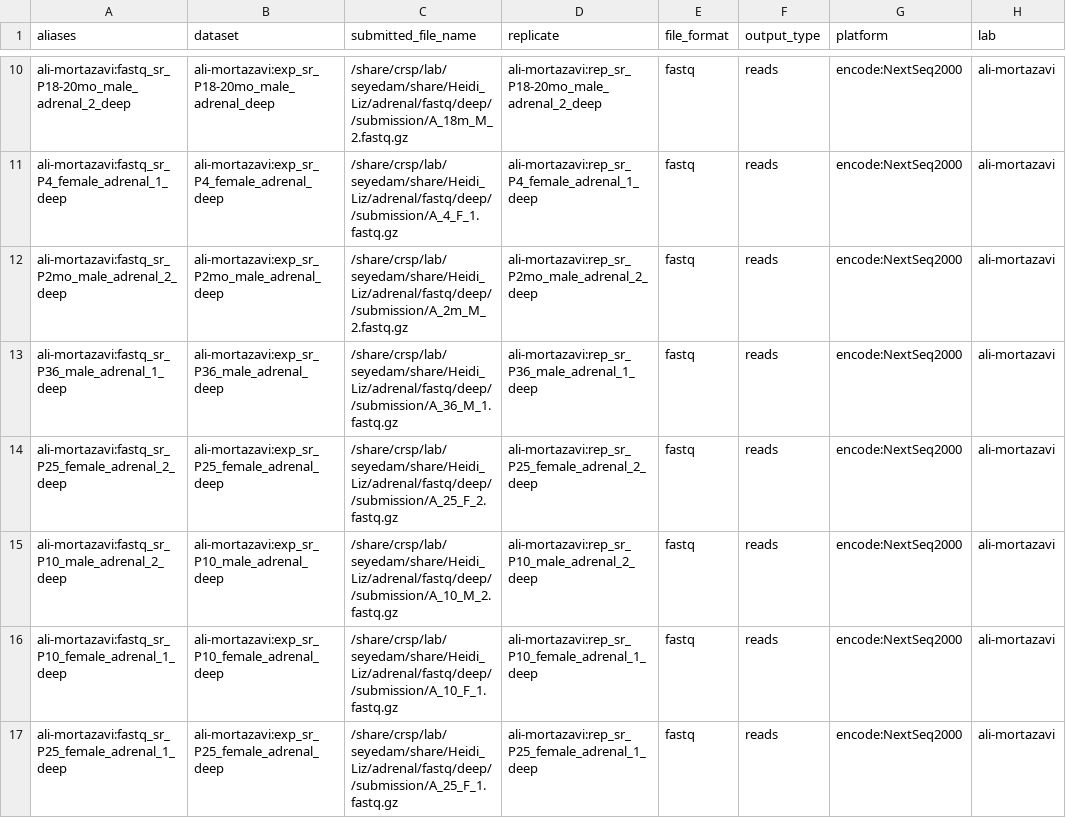
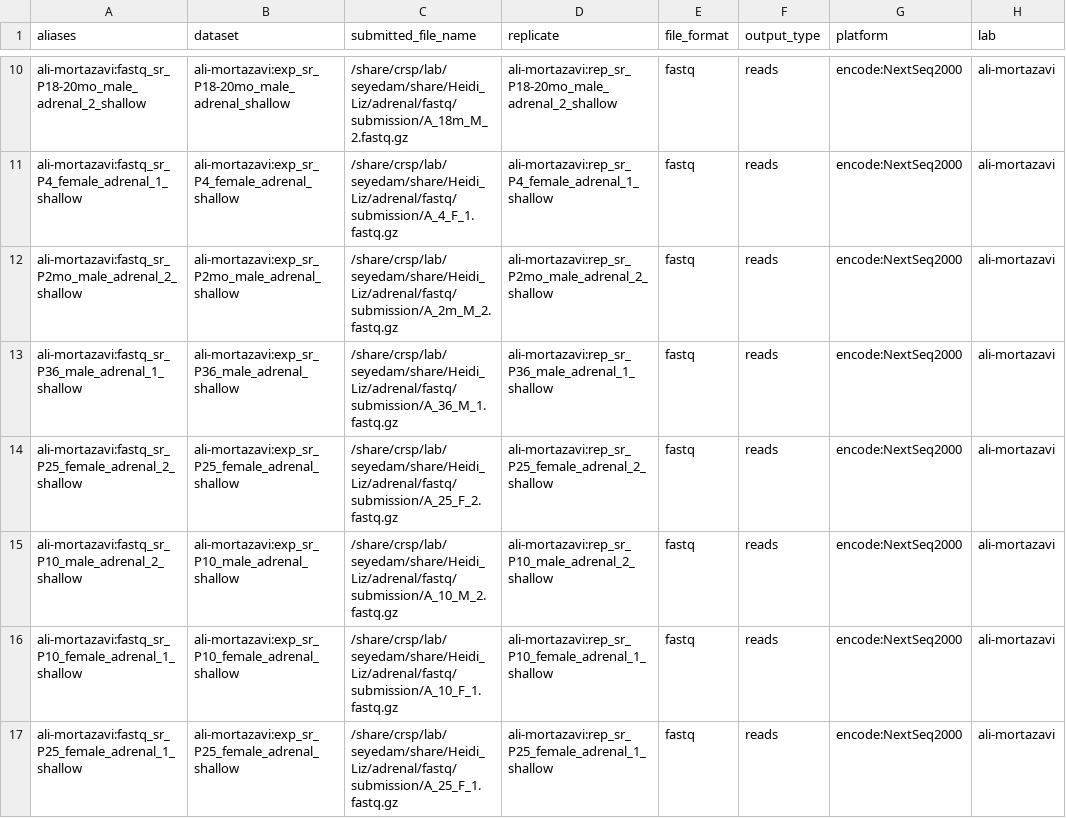
Before and after one commit to fairliereese/lab_pipelines, a TSV file: splitseq_submission/adrenal_deep/adrenal_deep_sr_file_patch.tsv, drawn as a sheet; only a part is shown, gaps mark what is left out; the diff covers the shown part only; the diff names each change by its address in the sheet, - before the commit and + after, or states it on an @@ line.

```diff
--- a/splitseq_submission/adrenal_deep/adrenal_deep_sr_file_patch.tsv
+++ b/splitseq_submission/adrenal_deep/adrenal_deep_sr_file_patch.tsv
-A10 (aliases): ali-mortazavi:fastq_sr_P18-20mo_male_adrenal_2_deep
+A10 (aliases): ali-mortazavi:fastq_sr_P18-20mo_male_adrenal_2_shallow
-B10 (dataset): ali-mortazavi:exp_sr_P18-20mo_male_adrenal_deep
+B10 (dataset): ali-mortazavi:exp_sr_P18-20mo_male_adrenal_shallow
-C10 (submitted_file_name): /share/crsp/lab/seyedam/share/Heidi_Liz/adrenal/fastq/deep//submission/A_18m_M_2.fastq.gz
+C10 (submitted_file_name): /share/crsp/lab/seyedam/share/Heidi_Liz/adrenal/fastq/submission/A_18m_M_2.fastq.gz
-D10 (replicate): ali-mortazavi:rep_sr_P18-20mo_male_adrenal_2_deep
+D10 (replicate): ali-mortazavi:rep_sr_P18-20mo_male_adrenal_2_shallow
-A11 (aliases): ali-mortazavi:fastq_sr_P4_female_adrenal_1_deep
+A11 (aliases): ali-mortazavi:fastq_sr_P4_female_adrenal_1_shallow
-B11 (dataset): ali-mortazavi:exp_sr_P4_female_adrenal_deep
+B11 (dataset): ali-mortazavi:exp_sr_P4_female_adrenal_shallow
-C11 (submitted_file_name): /share/crsp/lab/seyedam/share/Heidi_Liz/adrenal/fastq/deep//submission/A_4_F_1.fastq.gz
+C11 (submitted_file_name): /share/crsp/lab/seyedam/share/Heidi_Liz/adrenal/fastq/submission/A_4_F_1.fastq.gz
-D11 (replicate): ali-mortazavi:rep_sr_P4_female_adrenal_1_deep
+D11 (replicate): ali-mortazavi:rep_sr_P4_female_adrenal_1_shallow
-A12 (aliases): ali-mortazavi:fastq_sr_P2mo_male_adrenal_2_deep
+A12 (aliases): ali-mortazavi:fastq_sr_P2mo_male_adrenal_2_shallow
-B12 (dataset): ali-mortazavi:exp_sr_P2mo_male_adrenal_deep
+B12 (dataset): ali-mortazavi:exp_sr_P2mo_male_adrenal_shallow
-C12 (submitted_file_name): /share/crsp/lab/seyedam/share/Heidi_Liz/adrenal/fastq/deep//submission/A_2m_M_2.fastq.gz
+C12 (submitted_file_name): /share/crsp/lab/seyedam/share/Heidi_Liz/adrenal/fastq/submission/A_2m_M_2.fastq.gz
-D12 (replicate): ali-mortazavi:rep_sr_P2mo_male_adrenal_2_deep
+D12 (replicate): ali-mortazavi:rep_sr_P2mo_male_adrenal_2_shallow
-A13 (aliases): ali-mortazavi:fastq_sr_P36_male_adrenal_1_deep
+A13 (aliases): ali-mortazavi:fastq_sr_P36_male_adrenal_1_shallow
-B13 (dataset): ali-mortazavi:exp_sr_P36_male_adrenal_deep
+B13 (dataset): ali-mortazavi:exp_sr_P36_male_adrenal_shallow
-C13 (submitted_file_name): /share/crsp/lab/seyedam/share/Heidi_Liz/adrenal/fastq/deep//submission/A_36_M_1.fastq.gz
+C13 (submitted_file_name): /share/crsp/lab/seyedam/share/Heidi_Liz/adrenal/fastq/submission/A_36_M_1.fastq.gz
-D13 (replicate): ali-mortazavi:rep_sr_P36_male_adrenal_1_deep
+D13 (replicate): ali-mortazavi:rep_sr_P36_male_adrenal_1_shallow
-A14 (aliases): ali-mortazavi:fastq_sr_P25_female_adrenal_2_deep
+A14 (aliases): ali-mortazavi:fastq_sr_P25_female_adrenal_2_shallow
-B14 (dataset): ali-mortazavi:exp_sr_P25_female_adrenal_deep
+B14 (dataset): ali-mortazavi:exp_sr_P25_female_adrenal_shallow
-C14 (submitted_file_name): /share/crsp/lab/seyedam/share/Heidi_Liz/adrenal/fastq/deep//submission/A_25_F_2.fastq.gz
+C14 (submitted_file_name): /share/crsp/lab/seyedam/share/Heidi_Liz/adrenal/fastq/submission/A_25_F_2.fastq.gz
-D14 (replicate): ali-mortazavi:rep_sr_P25_female_adrenal_2_deep
+D14 (replicate): ali-mortazavi:rep_sr_P25_female_adrenal_2_shallow
-A15 (aliases): ali-mortazavi:fastq_sr_P10_male_adrenal_2_deep
+A15 (aliases): ali-mortazavi:fastq_sr_P10_male_adrenal_2_shallow
-B15 (dataset): ali-mortazavi:exp_sr_P10_male_adrenal_deep
+B15 (dataset): ali-mortazavi:exp_sr_P10_male_adrenal_shallow
-C15 (submitted_file_name): /share/crsp/lab/seyedam/share/Heidi_Liz/adrenal/fastq/deep//submission/A_10_M_2.fastq.gz
+C15 (submitted_file_name): /share/crsp/lab/seyedam/share/Heidi_Liz/adrenal/fastq/submission/A_10_M_2.fastq.gz
-D15 (replicate): ali-mortazavi:rep_sr_P10_male_adrenal_2_deep
+D15 (replicate): ali-mortazavi:rep_sr_P10_male_adrenal_2_shallow
-A16 (aliases): ali-mortazavi:fastq_sr_P10_female_adrenal_1_deep
+A16 (aliases): ali-mortazavi:fastq_sr_P10_female_adrenal_1_shallow
-B16 (dataset): ali-mortazavi:exp_sr_P10_female_adrenal_deep
+B16 (dataset): ali-mortazavi:exp_sr_P10_female_adrenal_shallow
-C16 (submitted_file_name): /share/crsp/lab/seyedam/share/Heidi_Liz/adrenal/fastq/deep//submission/A_10_F_1.fastq.gz
+C16 (submitted_file_name): /share/crsp/lab/seyedam/share/Heidi_Liz/adrenal/fastq/submission/A_10_F_1.fastq.gz
-D16 (replicate): ali-mortazavi:rep_sr_P10_female_adrenal_1_deep
+D16 (replicate): ali-mortazavi:rep_sr_P10_female_adrenal_1_shallow
-A17 (aliases): ali-mortazavi:fastq_sr_P25_female_adrenal_1_deep
+A17 (aliases): ali-mortazavi:fastq_sr_P25_female_adrenal_1_shallow
-B17 (dataset): ali-mortazavi:exp_sr_P25_female_adrenal_deep
+B17 (dataset): ali-mortazavi:exp_sr_P25_female_adrenal_shallow
-C17 (submitted_file_name): /share/crsp/lab/seyedam/share/Heidi_Liz/adrenal/fastq/deep//submission/A_25_F_1.fastq.gz
+C17 (submitted_file_name): /share/crsp/lab/seyedam/share/Heidi_Liz/adrenal/fastq/submission/A_25_F_1.fastq.gz
-D17 (replicate): ali-mortazavi:rep_sr_P25_female_adrenal_1_deep
+D17 (replicate): ali-mortazavi:rep_sr_P25_female_adrenal_1_shallow
```
Also changed, not shown: 80 edited cells elsewhere in this file, splitseq_submission/adrenal_shallow/adrenal_shallow_sr_file_patch.tsv, 12 other files.
